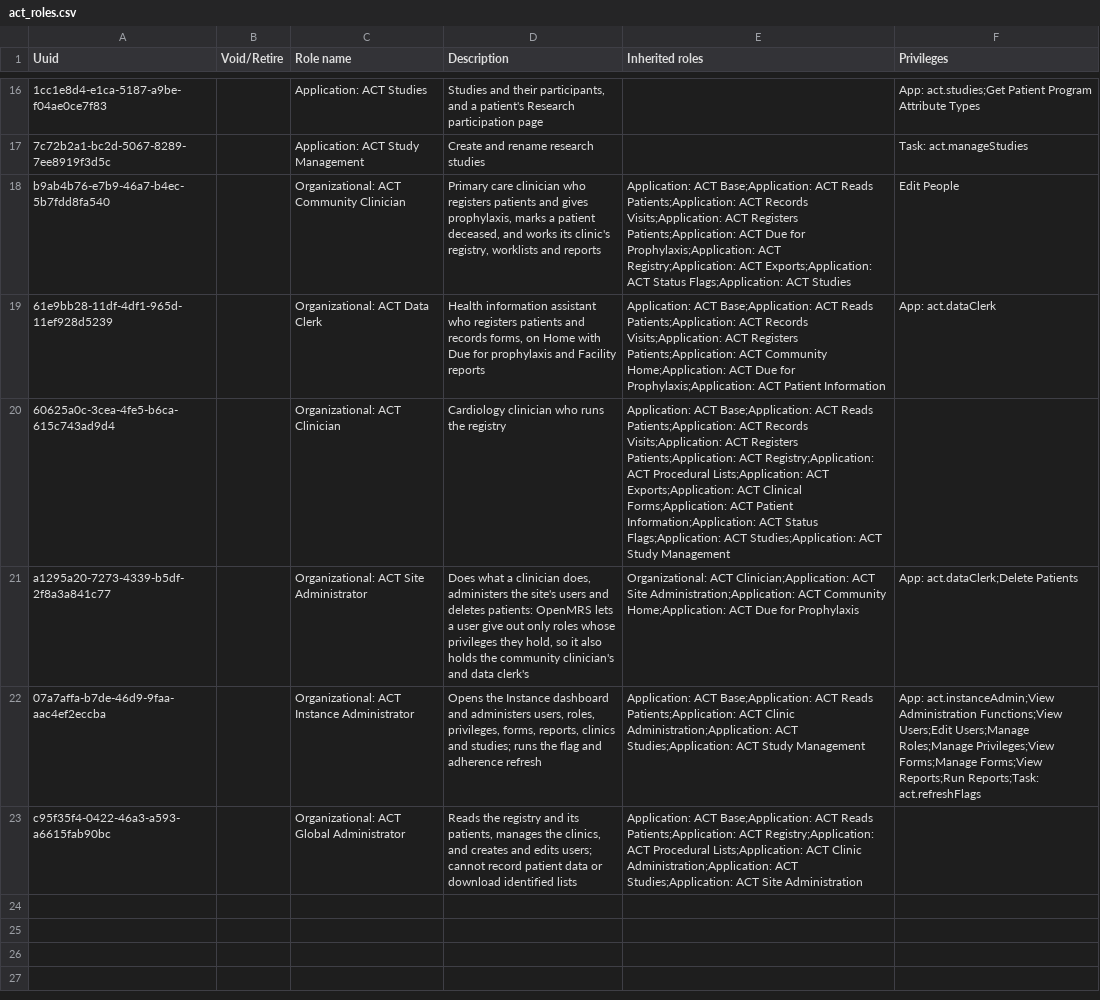
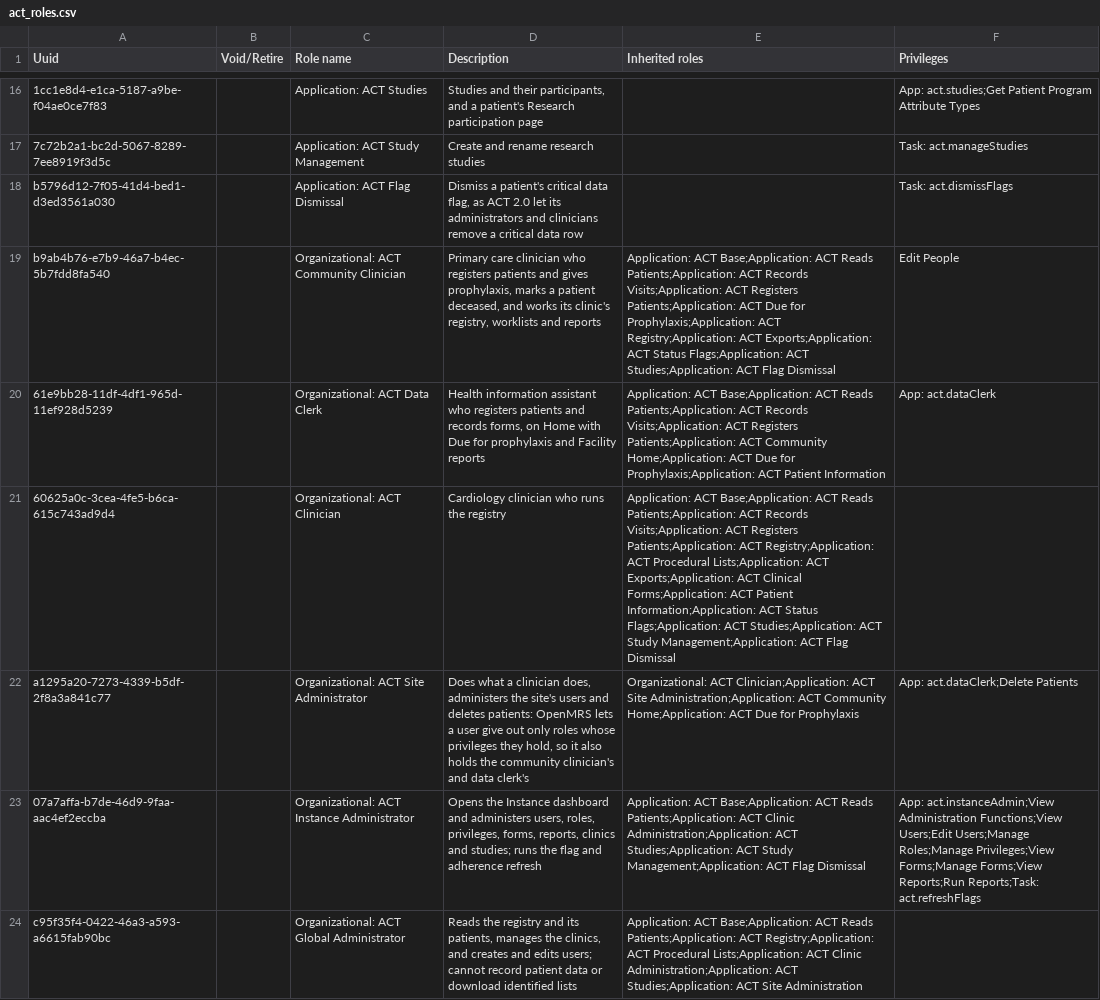
Before and after one commit to HerbertYiga/openmrs-distro-referenceapplication, a CSV file: distro/configuration/roles/act_roles.csv, drawn as a sheet; only a part is shown, gaps mark what is left out; addresses are those after the commit; the diff names each change by its address in the sheet, - before the commit and + after, or states it on an @@ line.

Commit message:
(feat) Community clinicians, clinicians, site administrators and instance administrators may dismiss a critical data flag

```diff
--- a/distro/configuration/roles/act_roles.csv
+++ b/distro/configuration/roles/act_roles.csv
+row 18: b5796d12-7f05-41d4-bed1-d3ed3561a030 |  | Application: ACT Flag Dismissal | Dismiss a patient's critical data flag, as ACT 2.0 let its administrators and clinicians remove a critical data row |  | Task: act.dismissFlags
-E19 (Inherited roles): …Flags;Application: ACT Studies
+E19 (Inherited roles): …Flags;Application: ACT Studies;Application: ACT Flag Dismissal
-E21 (Inherited roles): …ACT Study Management
+E21 (Inherited roles): …ACT Study Management;Application: ACT Flag Dismissal
-E23 (Inherited roles): …ACT Study Management
+E23 (Inherited roles): …ACT Study Management;Application: ACT Flag Dismissal
```
Also changed, not shown: distro/configuration/privileges/rhd_privileges.csv.
